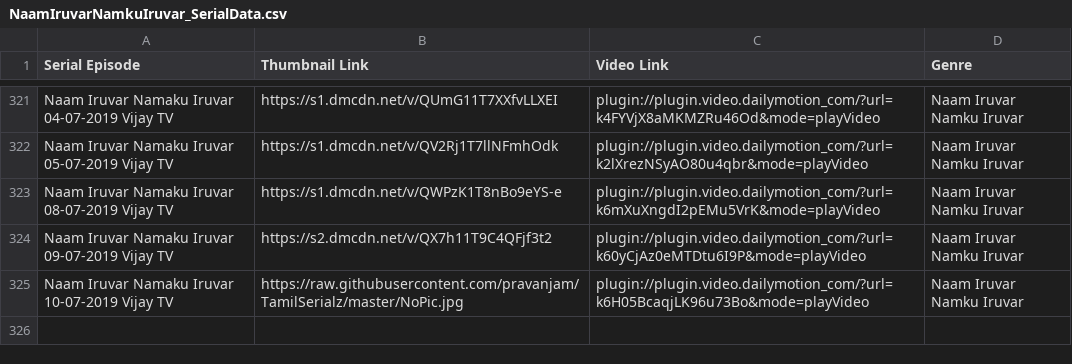
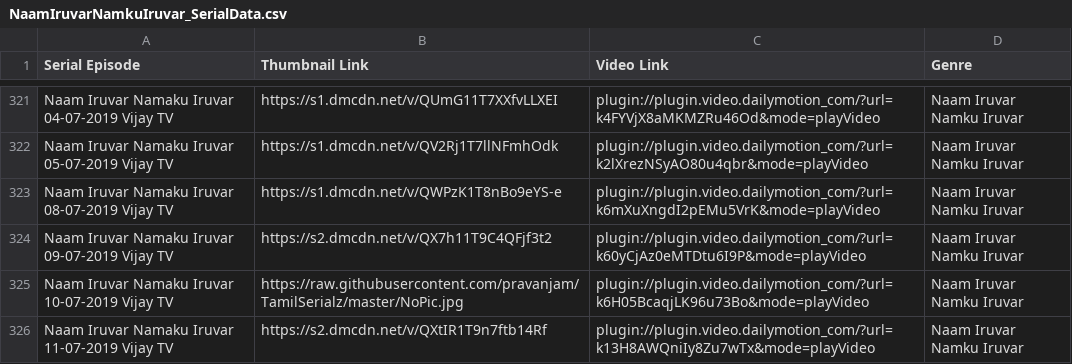
Before and after one commit to pravanjam/TamilSerialz, a CSV file: NaamIruvarNamkuIruvar_SerialData.csv, drawn as a sheet; only a part is shown, gaps mark what is left out.

```diff
--- a/NaamIruvarNamkuIruvar_SerialData.csv
+++ b/NaamIruvarNamkuIruvar_SerialData.csv
@@ -325 +325,2 @@ Naam Iruvar Namaku Iruvar 09-07-2019 Vijay TV,https://s2.dmcdn.net/v/QX7h11T9C4Q
 Naam Iruvar Namaku Iruvar 10-07-2019 Vijay TV,https://raw.githubusercontent.com/pravanjam/TamilSerialz/master/NoPic.jpg,plugin://plugin.video.dailymotion_com/?url=k6H05BcaqjLK96u73Bo&mode=playVideo,Naam Iruvar Namku Iruvar
+Naam Iruvar Namaku Iruvar 11-07-2019 Vijay TV,https://s2.dmcdn.net/v/QXtIR1T9n7ftb14Rf,plugin://plugin.video.dailymotion_com/?url=k13H8AWQniIy8Zu7wTx&mode=playVideo,Naam Iruvar Namku Iruvar
```
Also changed, not shown: AranmanaiKili_SerialData.csv, BigBoss3_SerialData.csv, 1 other file.
